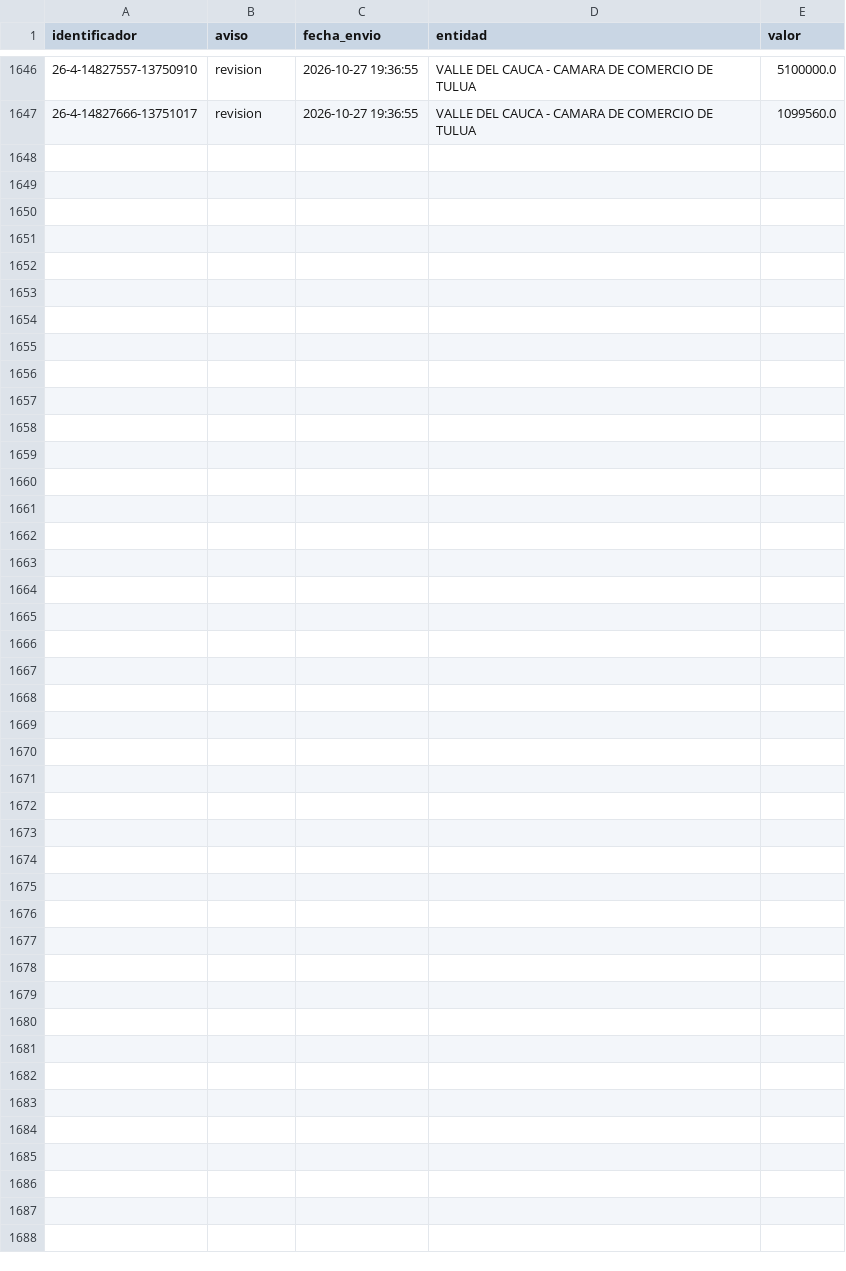
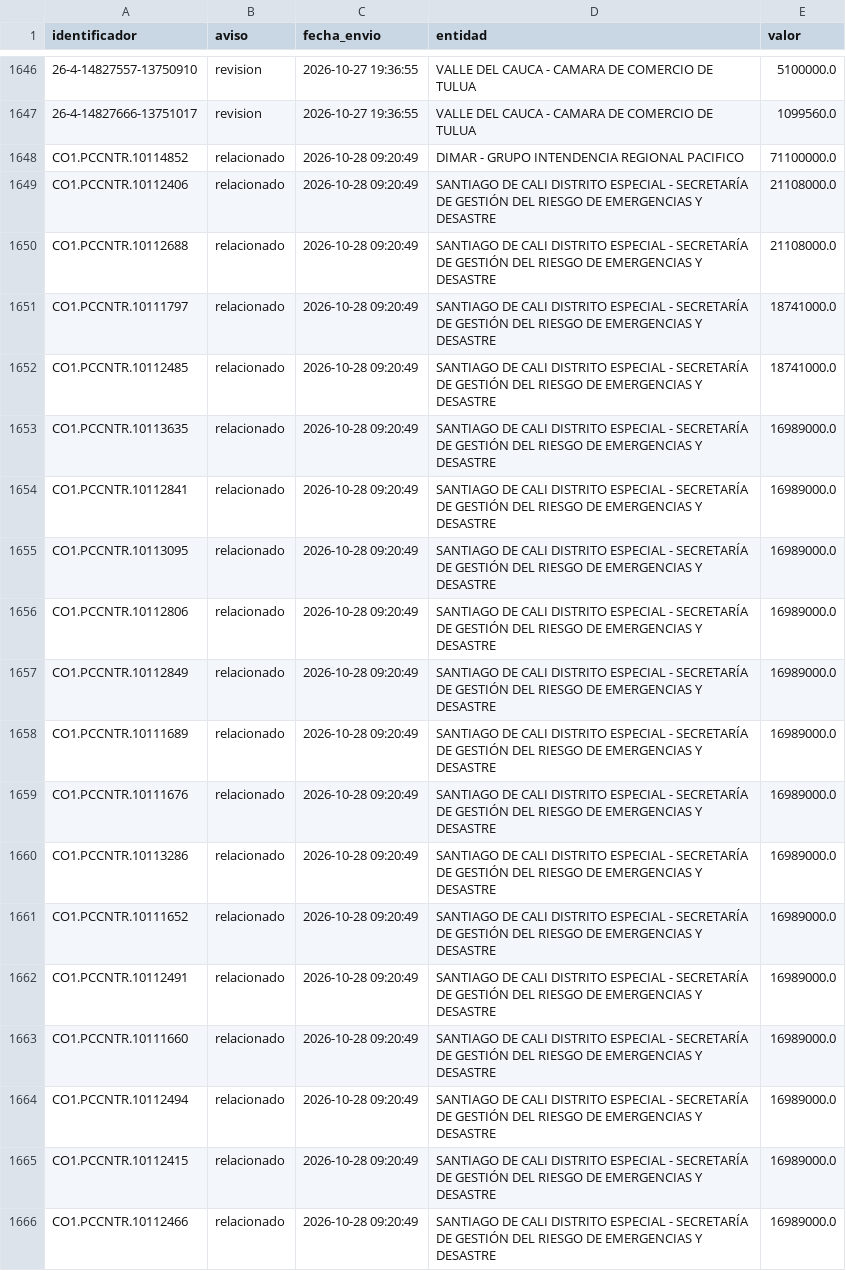
Before and after one commit to jlzmontenegro/contratacion-urgencia-manifiesta-valle, a CSV file: datos/avisados.csv, drawn as a sheet; only a part is shown, gaps mark what is left out; the diff covers the shown part only; the diff names each change by its address in the sheet, - before the commit and + after, or states it on an @@ line.

```diff
--- a/datos/avisados.csv
+++ b/datos/avisados.csv
+row 1648: CO1.PCCNTR.10114852 | relacionado | 2026-10-28 09:20:49 | DIMAR - GRUPO INTENDENCIA REGIONAL PACIFICO | 71100000.0
+row 1649: CO1.PCCNTR.10112406 | relacionado | 2026-10-28 09:20:49 | SANTIAGO DE CALI DISTRITO ESPECIAL - SECRETARÍA DE GESTIÓN DEL RIESGO DE EMERGENCIAS Y DESASTRE | 21108000.0
+row 1650: CO1.PCCNTR.10112688 | relacionado | 2026-10-28 09:20:49 | SANTIAGO DE CALI DISTRITO ESPECIAL - SECRETARÍA DE GESTIÓN DEL RIESGO DE EMERGENCIAS Y DESASTRE | 21108000.0
+row 1651: CO1.PCCNTR.10111797 | relacionado | 2026-10-28 09:20:49 | SANTIAGO DE CALI DISTRITO ESPECIAL - SECRETARÍA DE GESTIÓN DEL RIESGO DE EMERGENCIAS Y DESASTRE | 18741000.0
+row 1652: CO1.PCCNTR.10112485 | relacionado | 2026-10-28 09:20:49 | SANTIAGO DE CALI DISTRITO ESPECIAL - SECRETARÍA DE GESTIÓN DEL RIESGO DE EMERGENCIAS Y DESASTRE | 18741000.0
+row 1653: CO1.PCCNTR.10113635 | relacionado | 2026-10-28 09:20:49 | SANTIAGO DE CALI DISTRITO ESPECIAL - SECRETARÍA DE GESTIÓN DEL RIESGO DE EMERGENCIAS Y DESASTRE | 16989000.0
+row 1654: CO1.PCCNTR.10112841 | relacionado | 2026-10-28 09:20:49 | SANTIAGO DE CALI DISTRITO ESPECIAL - SECRETARÍA DE GESTIÓN DEL RIESGO DE EMERGENCIAS Y DESASTRE | 16989000.0
+row 1655: CO1.PCCNTR.10113095 | relacionado | 2026-10-28 09:20:49 | SANTIAGO DE CALI DISTRITO ESPECIAL - SECRETARÍA DE GESTIÓN DEL RIESGO DE EMERGENCIAS Y DESASTRE | 16989000.0
+row 1656: CO1.PCCNTR.10112806 | relacionado | 2026-10-28 09:20:49 | SANTIAGO DE CALI DISTRITO ESPECIAL - SECRETARÍA DE GESTIÓN DEL RIESGO DE EMERGENCIAS Y DESASTRE | 16989000.0
+row 1657: CO1.PCCNTR.10112849 | relacionado | 2026-10-28 09:20:49 | SANTIAGO DE CALI DISTRITO ESPECIAL - SECRETARÍA DE GESTIÓN DEL RIESGO DE EMERGENCIAS Y DESASTRE | 16989000.0
+row 1658: CO1.PCCNTR.10111689 | relacionado | 2026-10-28 09:20:49 | SANTIAGO DE CALI DISTRITO ESPECIAL - SECRETARÍA DE GESTIÓN DEL RIESGO DE EMERGENCIAS Y DESASTRE | 16989000.0
+row 1659: CO1.PCCNTR.10111676 | relacionado | 2026-10-28 09:20:49 | SANTIAGO DE CALI DISTRITO ESPECIAL - SECRETARÍA DE GESTIÓN DEL RIESGO DE EMERGENCIAS Y DESASTRE | 16989000.0
+row 1660: CO1.PCCNTR.10113286 | relacionado | 2026-10-28 09:20:49 | SANTIAGO DE CALI DISTRITO ESPECIAL - SECRETARÍA DE GESTIÓN DEL RIESGO DE EMERGENCIAS Y DESASTRE | 16989000.0
+row 1661: CO1.PCCNTR.10111652 | relacionado | 2026-10-28 09:20:49 | SANTIAGO DE CALI DISTRITO ESPECIAL - SECRETARÍA DE GESTIÓN DEL RIESGO DE EMERGENCIAS Y DESASTRE | 16989000.0
+row 1662: CO1.PCCNTR.10112491 | relacionado | 2026-10-28 09:20:49 | SANTIAGO DE CALI DISTRITO ESPECIAL - SECRETARÍA DE GESTIÓN DEL RIESGO DE EMERGENCIAS Y DESASTRE | 16989000.0
+row 1663: CO1.PCCNTR.10111660 | relacionado | 2026-10-28 09:20:49 | SANTIAGO DE CALI DISTRITO ESPECIAL - SECRETARÍA DE GESTIÓN DEL RIESGO DE EMERGENCIAS Y DESASTRE | 16989000.0
+row 1664: CO1.PCCNTR.10112494 | relacionado | 2026-10-28 09:20:49 | SANTIAGO DE CALI DISTRITO ESPECIAL - SECRETARÍA DE GESTIÓN DEL RIESGO DE EMERGENCIAS Y DESASTRE | 16989000.0
+row 1665: CO1.PCCNTR.10112415 | relacionado | 2026-10-28 09:20:49 | SANTIAGO DE CALI DISTRITO ESPECIAL - SECRETARÍA DE GESTIÓN DEL RIESGO DE EMERGENCIAS Y DESASTRE | 16989000.0
+row 1666: CO1.PCCNTR.10112466 | relacionado | 2026-10-28 09:20:49 | SANTIAGO DE CALI DISTRITO ESPECIAL - SECRETARÍA DE GESTIÓN DEL RIESGO DE EMERGENCIAS Y DESASTRE | 16989000.0
```
Also changed, not shown: 9 added rows elsewhere in this file, 23 other files.
